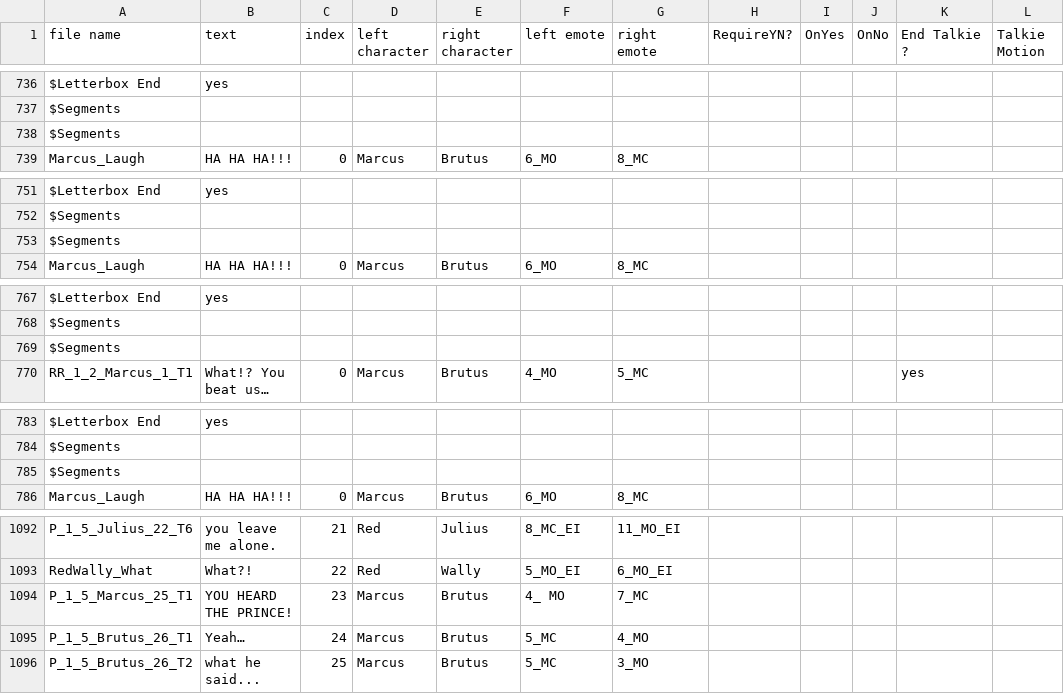
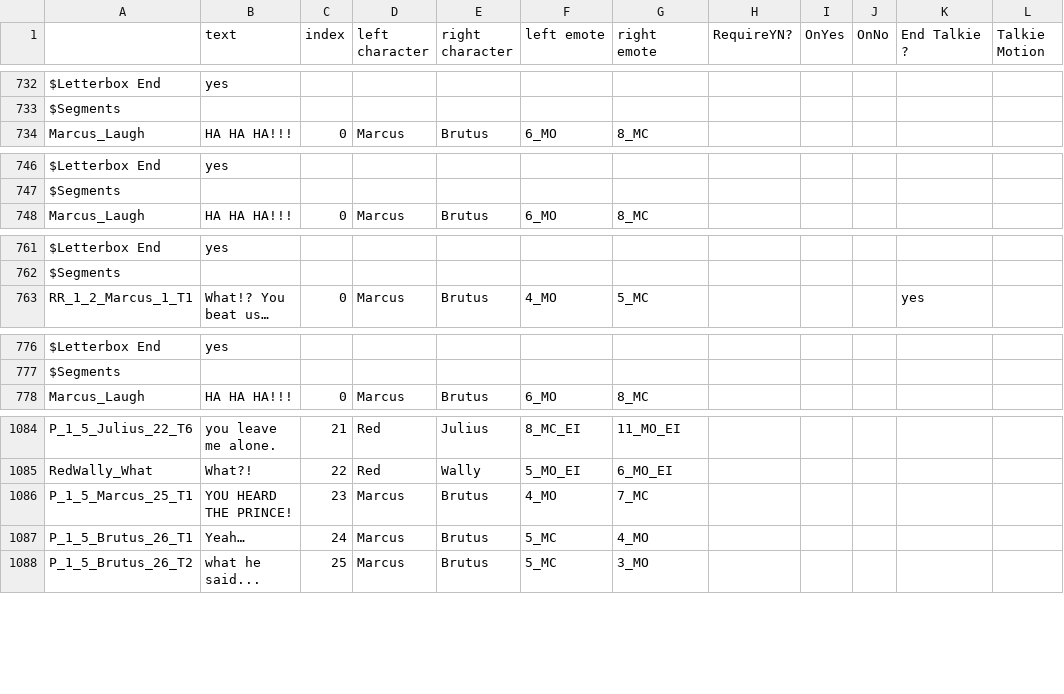
Before and after one commit to redbirdlearningdev1/Alula-Jungle, a CSV file: JungleGame/Assets/Resources/CSV_folder/talkie_objects_complete.csv, drawn as a sheet; only a part is shown, gaps mark what is left out; long unchanged cells end in …; removed rows and columns are numbered as before the commit, all else as after; the diff covers the shown part only; the diff names each change by its address in the sheet, - before the commit and + after, or states it on an @@ line.

```diff
--- a/JungleGame/Assets/Resources/CSV_folder/talkie_objects_complete.csv
+++ b/JungleGame/Assets/Resources/CSV_folder/talkie_objects_complete.csv
-A1: file name
+A1: (empty)
-row 738: $Segments
-row 753: $Segments
-row 769: $Segments
-row 785: $Segments
-F1086 (left emote): 4_ MO
+F1086 (left emote): 4_MO
```
Also changed, not shown: 2 added rows, 5 removed rows, 1 moved row and 1 edited cell elsewhere in this file, 27 other files.
